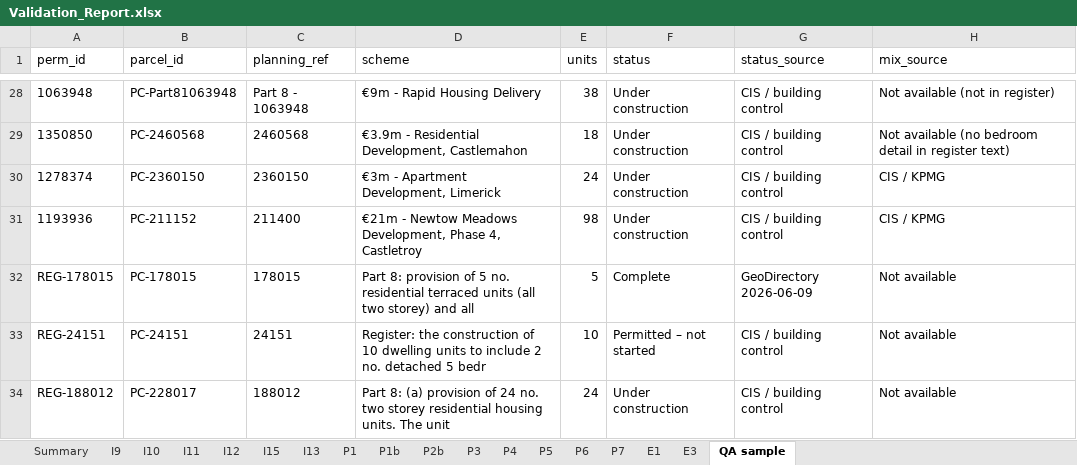
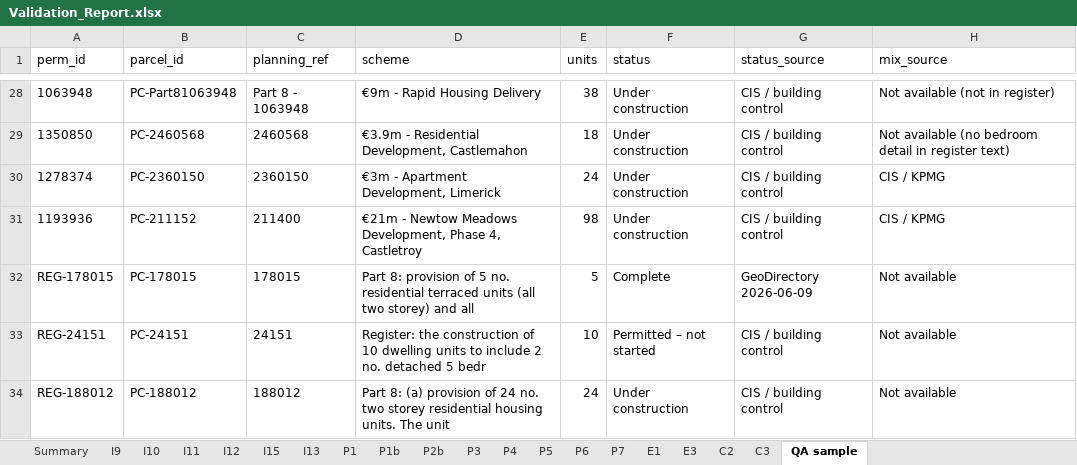
Before and after one commit to jaymes88/data, an Excel workbook: limerick_pipeline/register/Validation_Report.xlsx, sheet QA sample, drawn as a sheet; only a part is shown, gaps mark what is left out; values as stored, in another font and other column widths than the file's, no borders; the diff names each change by its address in the sheet, - before the commit and + after, or states it on an @@ line.

```diff
--- a/limerick_pipeline/register/Validation_Report.xlsx (sheet QA sample)
+++ b/limerick_pipeline/register/Validation_Report.xlsx (sheet QA sample)
+sheet tab: C2
+sheet tab: C3
-B34 (parcel_id): PC-228017
+B34 (parcel_id): PC-188012
```
Also changed, not shown: sheet Summary, limerick_pipeline/register/Limerick_Housing_Land_Register.xlsx, 5 other files.
